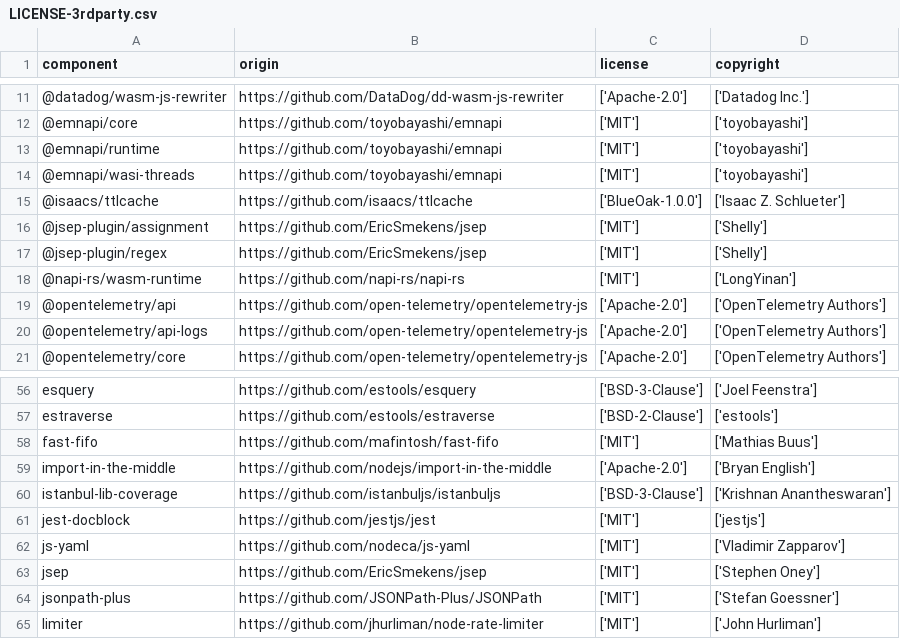
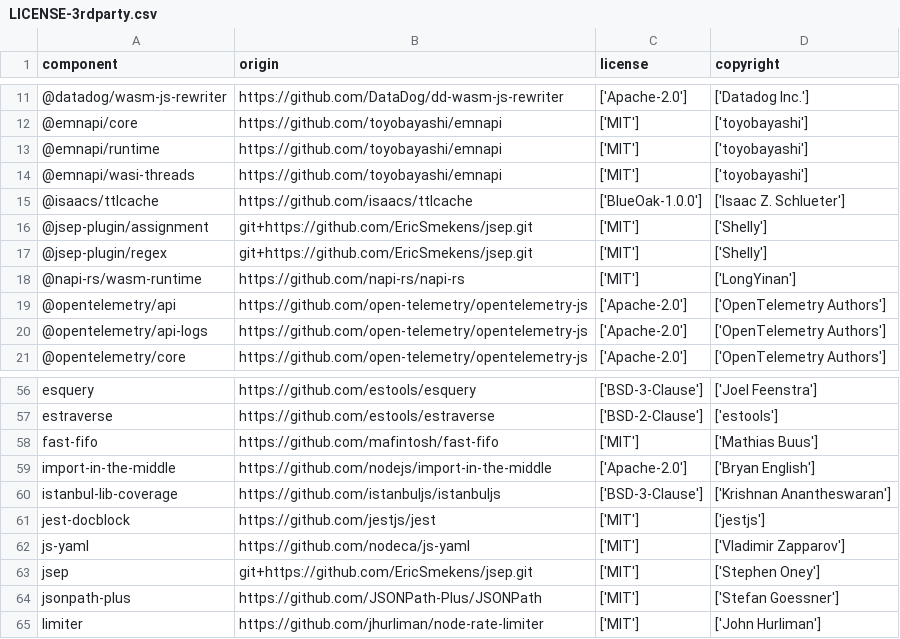
Before and after one commit to DataDog/dd-trace-js, a CSV file: LICENSE-3rdparty.csv, drawn as a sheet; only a part is shown, gaps mark what is left out.

```diff
--- a/LICENSE-3rdparty.csv
+++ b/LICENSE-3rdparty.csv
@@ -15,4 +15,4 @@
 "@isaacs/ttlcache","https://github.com/isaacs/ttlcache","['BlueOak-1.0.0']","['Isaac Z. Schlueter']"
-"@jsep-plugin/assignment","https://github.com/EricSmekens/jsep","['MIT']","['Shelly']"
-"@jsep-plugin/regex","https://github.com/EricSmekens/jsep","['MIT']","['Shelly']"
+"@jsep-plugin/assignment","git+https://github.com/EricSmekens/jsep.git","['MIT']","['Shelly']"
+"@jsep-plugin/regex","git+https://github.com/EricSmekens/jsep.git","['MIT']","['Shelly']"
 "@napi-rs/wasm-runtime","https://github.com/napi-rs/napi-rs","['MIT']","['LongYinan']"
@@ -62,3 +62,3 @@
 "js-yaml","https://github.com/nodeca/js-yaml","['MIT']","['Vladimir Zapparov']"
-"jsep","https://github.com/EricSmekens/jsep","['MIT']","['Stephen Oney']"
+"jsep","git+https://github.com/EricSmekens/jsep.git","['MIT']","['Stephen Oney']"
 "jsonpath-plus","https://github.com/JSONPath-Plus/JSONPath","['MIT']","['Stefan Goessner']"
```
